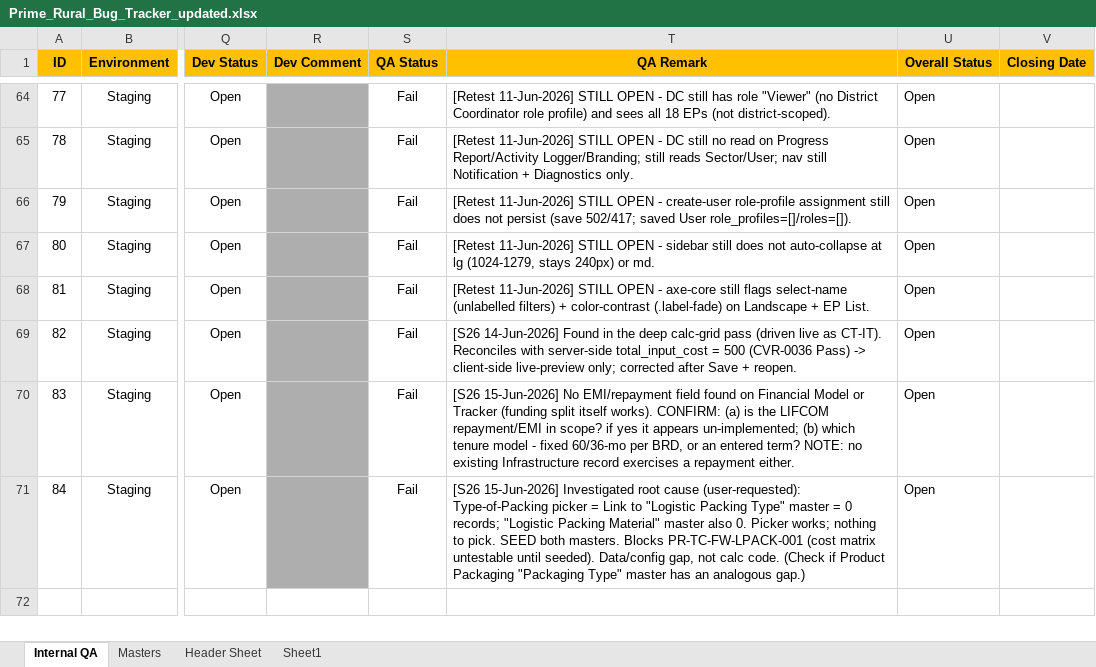
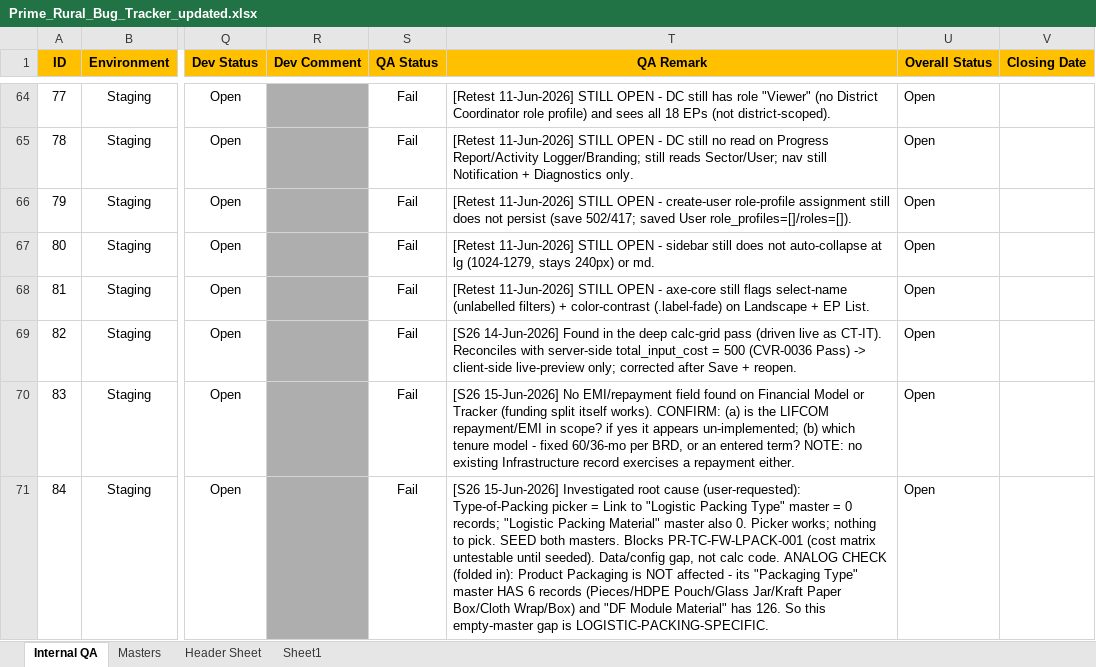
Before and after one commit to SamarthPaul/Prime-Documents, an Excel workbook: Prime_Rural_Bug_Tracker_updated.xlsx, sheet Internal QA, drawn as a sheet; only a part is shown, gaps mark what is left out; values as stored, in another font and other column widths than the file's, no borders; conditional formats not drawn; the diff names each change by its address in the sheet, - before the commit and + after, or states it on an @@ line.

```diff
--- a/Prime_Rural_Bug_Tracker_updated.xlsx (sheet Internal QA)
+++ b/Prime_Rural_Bug_Tracker_updated.xlsx (sheet Internal QA)
-T71 (QA Remark): …calc code. (Check if Product Packaging "Packaging Type" master has an analogous gap.)
+T71 (QA Remark): …calc code. ANALOG CHECK (folded in): Product Packaging is NOT affected - its "Packaging Type" master HAS 6 records (Pieces/HDPE Pouch/Glass Jar/Kraft Paper Box/Cloth Wrap/Box) and "DF Module Material" has 126. So this empty-master gap is LOGISTIC-PACKING-SPECIFIC.
```
Also changed, not shown: test-cases.xlsx.
